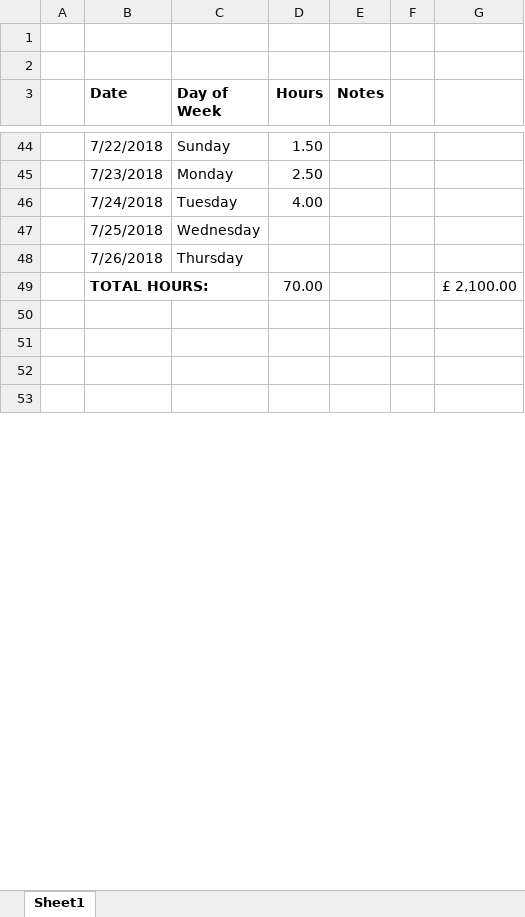
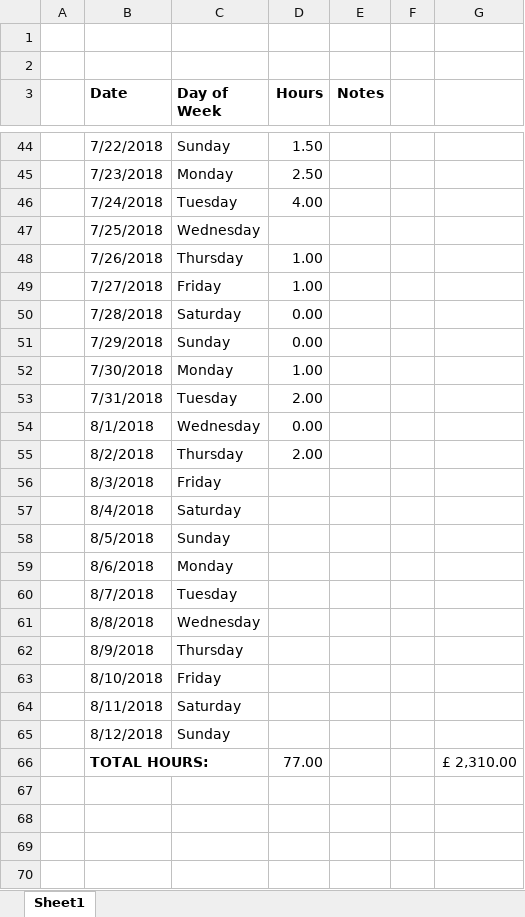
Before and after one commit to evanodell/all-women-shortlists, an Excel workbook: timesheet.xlsx, sheet Sheet1, drawn as a sheet; only a part is shown, gaps mark what is left out; values as stored, in another font and other column widths than the file's, no borders; addresses are those after the commit; the diff names each change by its address in the sheet, - before the commit and + after, or states it on an @@ line.

Commit message:
update bib, timesheets, methods

```diff
--- a/timesheet.xlsx (sheet Sheet1)
+++ b/timesheet.xlsx (sheet Sheet1)
-D48 (Hours): (empty)
+D48 (Hours): 1.00
+row 49:  | 7/27/2018 | Friday | 1.00
+row 50:  | 7/28/2018 | Saturday | 0.00
+row 51:  | 7/29/2018 | Sunday | 0.00
+row 52:  | 7/30/2018 | Monday | 1.00
+row 53:  | 7/31/2018 | Tuesday | 2.00
+row 54:  | 8/1/2018 | Wednesday | 0.00
+row 55:  | 8/2/2018 | Thursday | 2.00
+row 56:  | 8/3/2018 | Friday
+row 57:  | 8/4/2018 | Saturday
+row 58:  | 8/5/2018 | Sunday
+row 59:  | 8/6/2018 | Monday
+row 60:  | 8/7/2018 | Tuesday
+row 61:  | 8/8/2018 | Wednesday
+row 62:  | 8/9/2018 | Thursday
+row 63:  | 8/10/2018 | Friday
+row 64:  | 8/11/2018 | Saturday
+row 65:  | 8/12/2018 | Sunday
-D66 (Hours): 70.00
+D66 (Hours): 77.00
-G66: £ 2,100.00
+G66: £ 2,310.00
```
Also changed, not shown: 4 other files.
